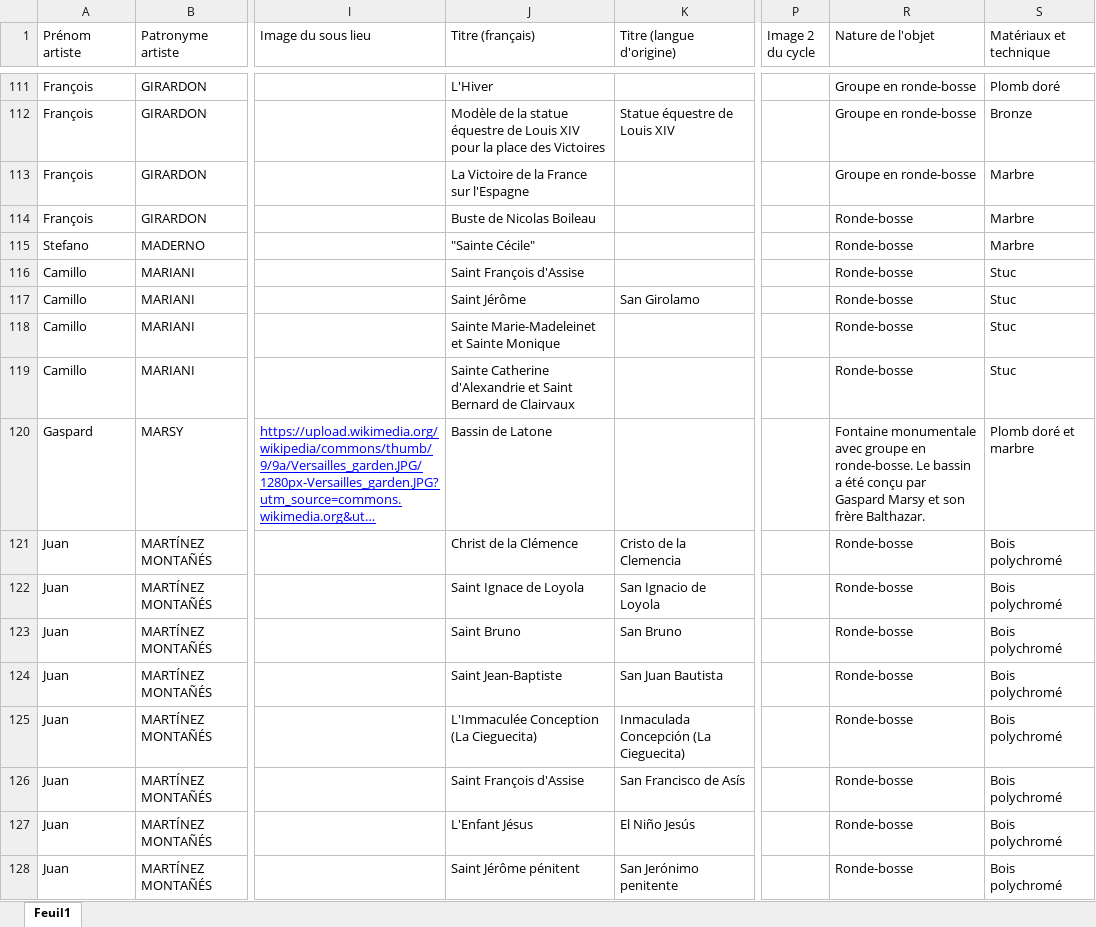
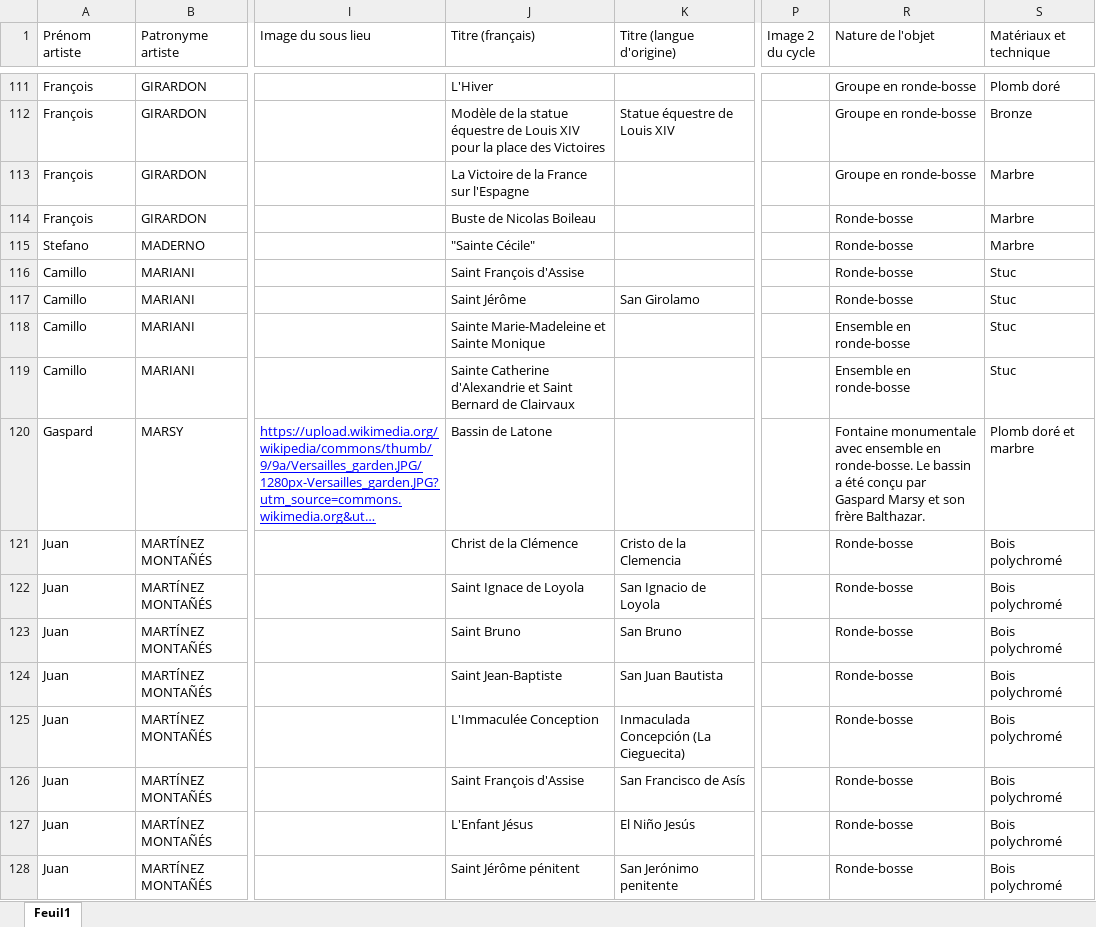
Before and after one commit to stassi-tech/art, an Excel workbook: quizzes/sculpture-17e.xlsx, sheet Feuil1, drawn as a sheet; only a part is shown, gaps mark what is left out; long unchanged cells end in …; values as stored, in another font and other column widths than the file's, no borders; the diff covers the shown part only; the diff names each change by its address in the sheet, - before the commit and + after, or states it on an @@ line.

```diff
--- a/quizzes/sculpture-17e.xlsx (sheet Feuil1)
+++ b/quizzes/sculpture-17e.xlsx (sheet Feuil1)
-J118 (Titre (français)): Sainte Marie-Madeleinet et Sainte Monique
+J118 (Titre (français)): Sainte Marie-Madeleine et Sainte Monique
-R118:R119 (Nature de l'objet): Ronde-bosse
+R118:R119 (Nature de l'objet): Ensemble en ronde-bosse
-R120 (Nature de l'objet): …monumentale avec groupe en ronde-bosse.…
+R120 (Nature de l'objet): …monumentale avec ensemble en ronde-bosse.…
-J125 (Titre (français)): L'Immaculée Conception (La Cieguecita)
+J125 (Titre (français)): L'Immaculée Conception
```
Also changed, not shown: 48 edited cells elsewhere in this sheet.
